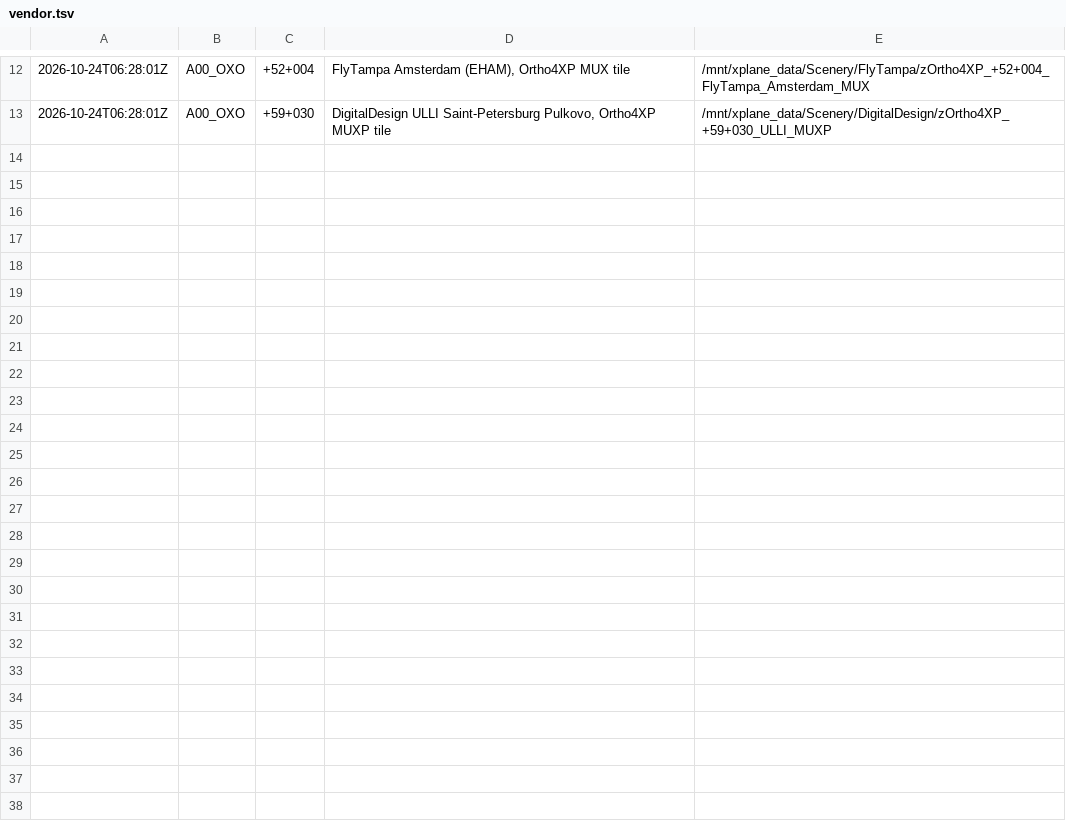
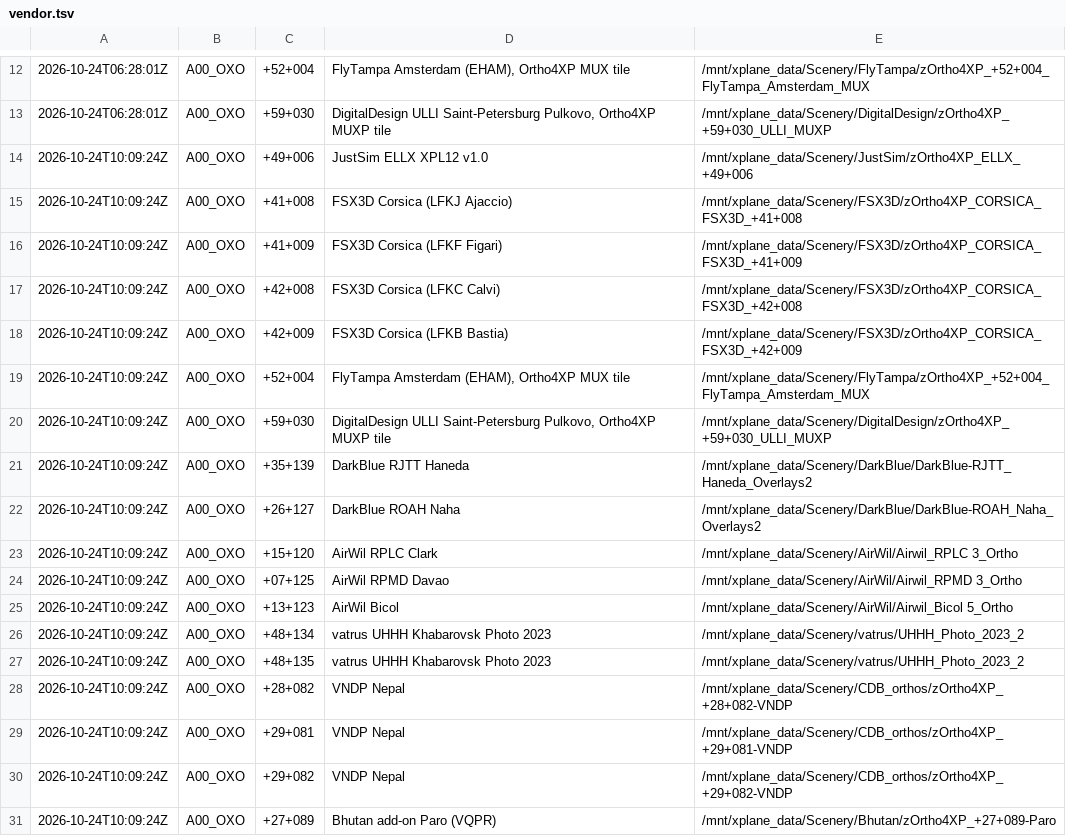
Before and after one commit to mmaechtel/ortho4-xearthlayer-orchestrator, a TSV file: ops/ledger/oxo_apt/vendor.tsv, drawn as a sheet; only a part is shown, gaps mark what is left out; the diff names each change by its address in the sheet, - before the commit and + after, or states it on an @@ line.

```diff
--- a/ops/ledger/oxo_apt/vendor.tsv
+++ b/ops/ledger/oxo_apt/vendor.tsv
+row 14: 2026-10-24T10:09:24Z | A00_OXO | +49+006 | JustSim ELLX XPL12 v1.0 | /mnt/xplane_data/Scenery/JustSim/zOrtho4XP_ELLX_+49+006
+row 15: 2026-10-24T10:09:24Z | A00_OXO | +41+008 | FSX3D Corsica (LFKJ Ajaccio) | /mnt/xplane_data/Scenery/FSX3D/zOrtho4XP_CORSICA_FSX3D_+41+008
+row 16: 2026-10-24T10:09:24Z | A00_OXO | +41+009 | FSX3D Corsica (LFKF Figari) | /mnt/xplane_data/Scenery/FSX3D/zOrtho4XP_CORSICA_FSX3D_+41+009
+row 17: 2026-10-24T10:09:24Z | A00_OXO | +42+008 | FSX3D Corsica (LFKC Calvi) | /mnt/xplane_data/Scenery/FSX3D/zOrtho4XP_CORSICA_FSX3D_+42+008
+row 18: 2026-10-24T10:09:24Z | A00_OXO | +42+009 | FSX3D Corsica (LFKB Bastia) | /mnt/xplane_data/Scenery/FSX3D/zOrtho4XP_CORSICA_FSX3D_+42+009
+row 19: 2026-10-24T10:09:24Z | A00_OXO | +52+004 | FlyTampa Amsterdam (EHAM), Ortho4XP MUX tile | /mnt/xplane_data/Scenery/FlyTampa/zOrtho4XP_+52+004_FlyTampa_Amsterdam_MUX
+row 20: 2026-10-24T10:09:24Z | A00_OXO | +59+030 | DigitalDesign ULLI Saint-Petersburg Pulkovo, Ortho4XP MUXP tile | /mnt/xplane_data/Scenery/DigitalDesign/zOrtho4XP_+59+030_ULLI_MUXP
+row 21: 2026-10-24T10:09:24Z | A00_OXO | +35+139 | DarkBlue RJTT Haneda | /mnt/xplane_data/Scenery/DarkBlue/DarkBlue-RJTT_Haneda_Overlays2
+row 22: 2026-10-24T10:09:24Z | A00_OXO | +26+127 | DarkBlue ROAH Naha | /mnt/xplane_data/Scenery/DarkBlue/DarkBlue-ROAH_Naha_Overlays2
+row 23: 2026-10-24T10:09:24Z | A00_OXO | +15+120 | AirWil RPLC Clark | /mnt/xplane_data/Scenery/AirWil/Airwil_RPLC 3_Ortho
+row 24: 2026-10-24T10:09:24Z | A00_OXO | +07+125 | AirWil RPMD Davao | /mnt/xplane_data/Scenery/AirWil/Airwil_RPMD 3_Ortho
+row 25: 2026-10-24T10:09:24Z | A00_OXO | +13+123 | AirWil Bicol | /mnt/xplane_data/Scenery/AirWil/Airwil_Bicol 5_Ortho
+row 26: 2026-10-24T10:09:24Z | A00_OXO | +48+134 | vatrus UHHH Khabarovsk Photo 2023 | /mnt/xplane_data/Scenery/vatrus/UHHH_Photo_2023_2
+row 27: 2026-10-24T10:09:24Z | A00_OXO | +48+135 | vatrus UHHH Khabarovsk Photo 2023 | /mnt/xplane_data/Scenery/vatrus/UHHH_Photo_2023_2
+row 28: 2026-10-24T10:09:24Z | A00_OXO | +28+082 | VNDP Nepal | /mnt/xplane_data/Scenery/CDB_orthos/zOrtho4XP_+28+082-VNDP
+row 29: 2026-10-24T10:09:24Z | A00_OXO | +29+081 | VNDP Nepal | /mnt/xplane_data/Scenery/CDB_orthos/zOrtho4XP_+29+081-VNDP
+row 30: 2026-10-24T10:09:24Z | A00_OXO | +29+082 | VNDP Nepal | /mnt/xplane_data/Scenery/CDB_orthos/zOrtho4XP_+29+082-VNDP
+row 31: 2026-10-24T10:09:24Z | A00_OXO | +27+089 | Bhutan add-on Paro (VQPR) | /mnt/xplane_data/Scenery/Bhutan/zOrtho4XP_+27+089-Paro
```
Also changed, not shown: 2 other files.
